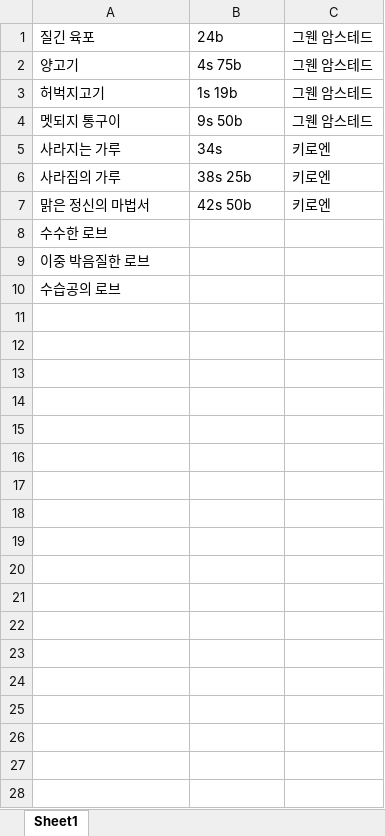
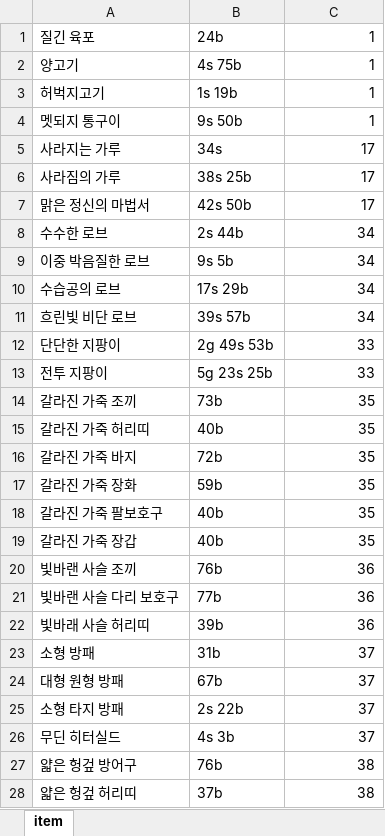
Before and after one commit to kimsin3003/Darnassus_Usher, an Excel workbook: item.xlsx, sheet item, drawn as a sheet; only a part is shown; values as stored, in another font and other column widths than the file's, no borders; the diff covers the shown part only; the diff names each change by its address in the sheet, - before the commit and + after, or states it on an @@ line.

Commit message:
END. buffer problem unsolved. if get som empty space input, buffer problem occurs.

```diff
--- a/item.xlsx (sheet item)
+++ b/item.xlsx (sheet item)
-sheet tab: Sheet1
+sheet tab: item
-C1:C4: 그웬 암스테드
+C1:C4: 1
-C5:C7: 키로엔
+C5:C7: 17
-B8: (empty)
+B8: 2s 44b
-C8:C10: (empty)
+C8:C10: 34
-B9: (empty)
+B9: 9s 5b
-B10: (empty)
+B10: 17s 29b
+row 11: 흐린빛 비단 로브 | 39s 57b | 34
+row 12: 단단한 지팡이 | 2g 49s 53b | 33
+row 13: 전투 지팡이 | 5g 23s 25b | 33
+row 14: 갈라진 가죽 조끼 | 73b | 35
+row 15: 갈라진 가죽 허리띠 | 40b | 35
+row 16: 갈라진 가죽 바지 | 72b | 35
+row 17: 갈라진 가죽 장화 | 59b | 35
+row 18: 갈라진 가죽 팔보호구 | 40b | 35
+row 19: 갈라진 가죽 장갑 | 40b | 35
+row 20: 빛바랜 사슬 조끼 | 76b | 36
+row 21: 빛바랜 사슬 다리 보호구 | 77b | 36
+row 22: 빛바래 사슬 허리띠 | 39b | 36
+row 23: 소형 방패 | 31b | 37
+row 24: 대형 원형 방패 | 67b | 37
+row 25: 소형 타지 방패 | 2s 22b | 37
+row 26: 무딘 히터실드 | 4s 3b | 37
+row 27: 얇은 헝겊 방어구 | 76b | 38
+row 28: 얇은 헝겊 허리띠 | 37b | 38
```
Also changed, not shown: 51 added rows elsewhere in this sheet, buildings.xlsx, npc.xlsx, 16 other files.
